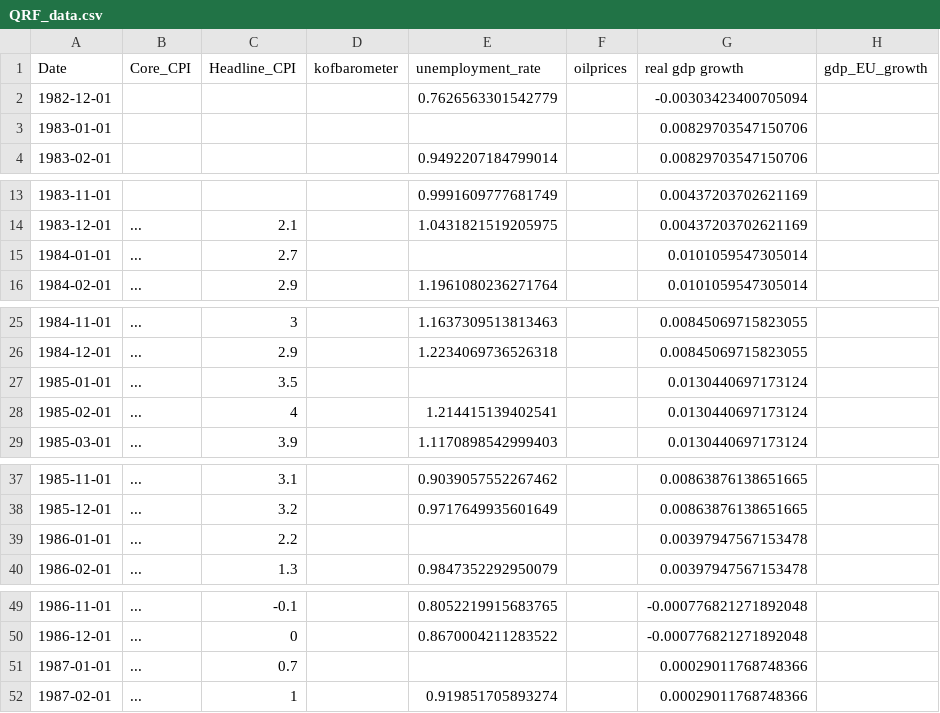
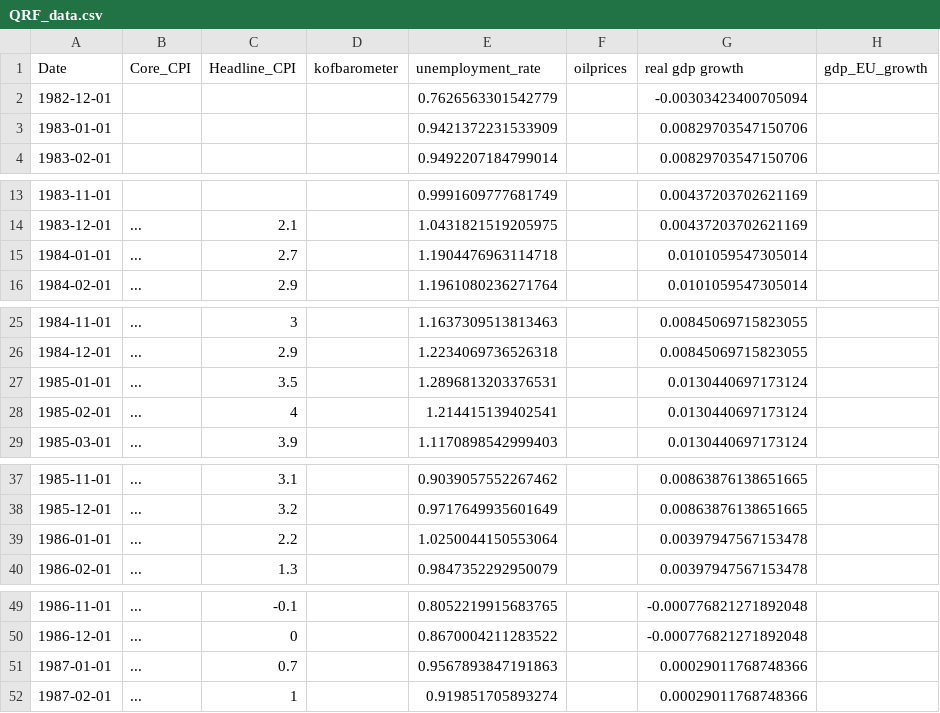
Before and after one commit to Sinus4096/Bachelor-Thesis-Probabilistic-Forecasting-for-Swiss-Inflation, a CSV file: Code/Data/Cleaned_Data/QRF_data.csv, drawn as a sheet; only a part is shown, gaps mark what is left out; the diff covers the shown part only; the diff names each change by its address in the sheet, - before the commit and + after, or states it on an @@ line.

Commit message:
correct unemployment

```diff
--- a/Code/Data/Cleaned_Data/QRF_data.csv
+++ b/Code/Data/Cleaned_Data/QRF_data.csv
-E3 (unemployment_rate): (empty)
+E3 (unemployment_rate): 0.9421372231533909
-E15 (unemployment_rate): (empty)
+E15 (unemployment_rate): 1.1904476963114718
-E27 (unemployment_rate): (empty)
+E27 (unemployment_rate): 1.2896813203376531
-E39 (unemployment_rate): (empty)
+E39 (unemployment_rate): 1.0250044150553064
-E51 (unemployment_rate): (empty)
+E51 (unemployment_rate): 0.9567893847191863
```
Also changed, not shown: 22 edited cells elsewhere in this file, 2 other files.
